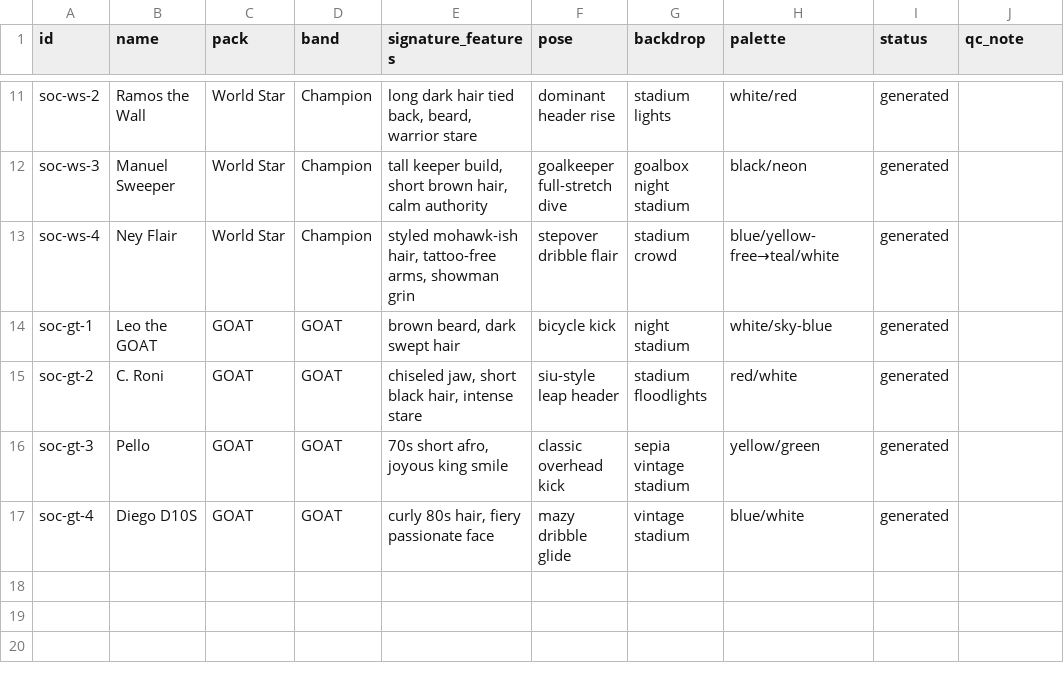
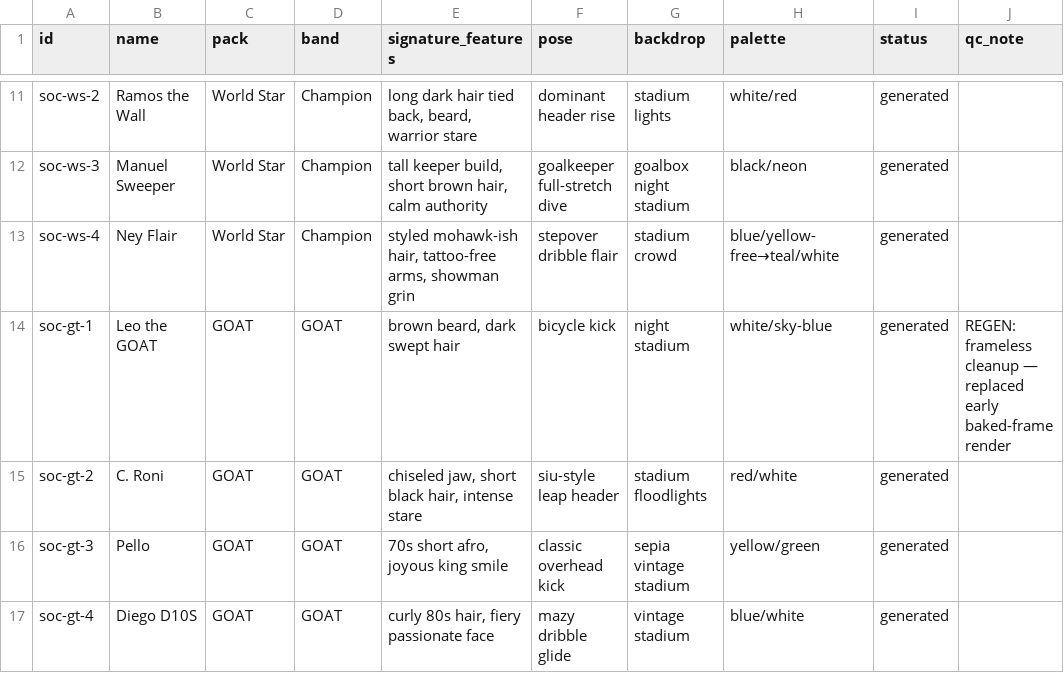
Before and after one commit to yelnurk123/sports-cards-factory, a CSV file: manifests/manifest-soccer.csv, drawn as a sheet; only a part is shown, gaps mark what is left out.

Commit message:
laneA: goat cleanup regen (frameless)

```diff
--- a/manifests/manifest-soccer.csv
+++ b/manifests/manifest-soccer.csv
@@ -13,3 +13,3 @@ soc-ws-3,Manuel Sweeper,World Star,Champion,"tall keeper build, short brown hair
 soc-ws-4,Ney Flair,World Star,Champion,"styled mohawk-ish hair, tattoo-free arms, showman grin",stepover dribble flair,stadium crowd,blue/yellow-free→teal/white,generated,
-soc-gt-1,Leo the GOAT,GOAT,GOAT,"brown beard, dark swept hair",bicycle kick,night stadium,white/sky-blue,generated,
+soc-gt-1,Leo the GOAT,GOAT,GOAT,"brown beard, dark swept hair",bicycle kick,night stadium,white/sky-blue,generated,"REGEN: frameless cleanup — replaced early baked-frame render",
 soc-gt-2,C. Roni,GOAT,GOAT,"chiseled jaw, short black hair, intense stare",siu-style leap header,stadium floodlights,red/white,generated,
```
Also changed, not shown: 1 other file.
